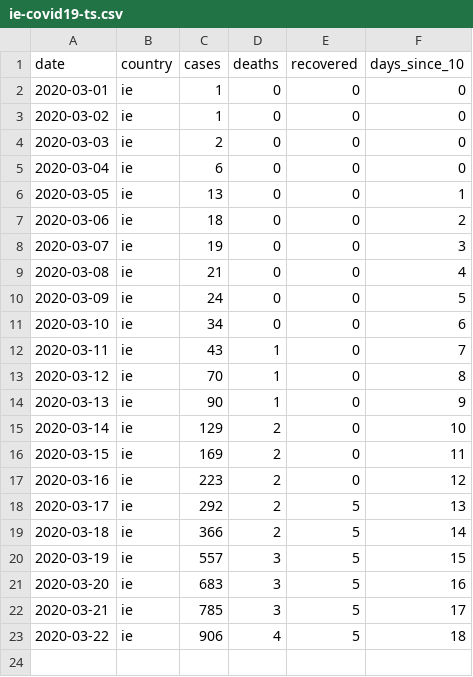
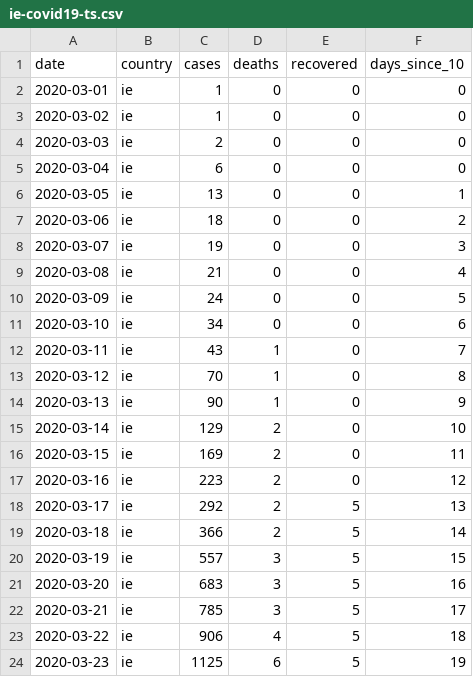
Before and after one commit to libreai/covid-19, a CSV file: _notebooks/data/ie-covid19-ts.csv, drawn as a sheet; the diff names each change by its address in the sheet, - before the commit and + after, or states it on an @@ line.

```diff
--- a/_notebooks/data/ie-covid19-ts.csv
+++ b/_notebooks/data/ie-covid19-ts.csv
+row 24: 2020-03-23 | ie | 1125 | 6 | 5 | 19
```
Also changed, not shown: _notebooks/data/es-covid19-ts.csv, _notebooks/data/it-covid19-ts.csv, 2 other files.
